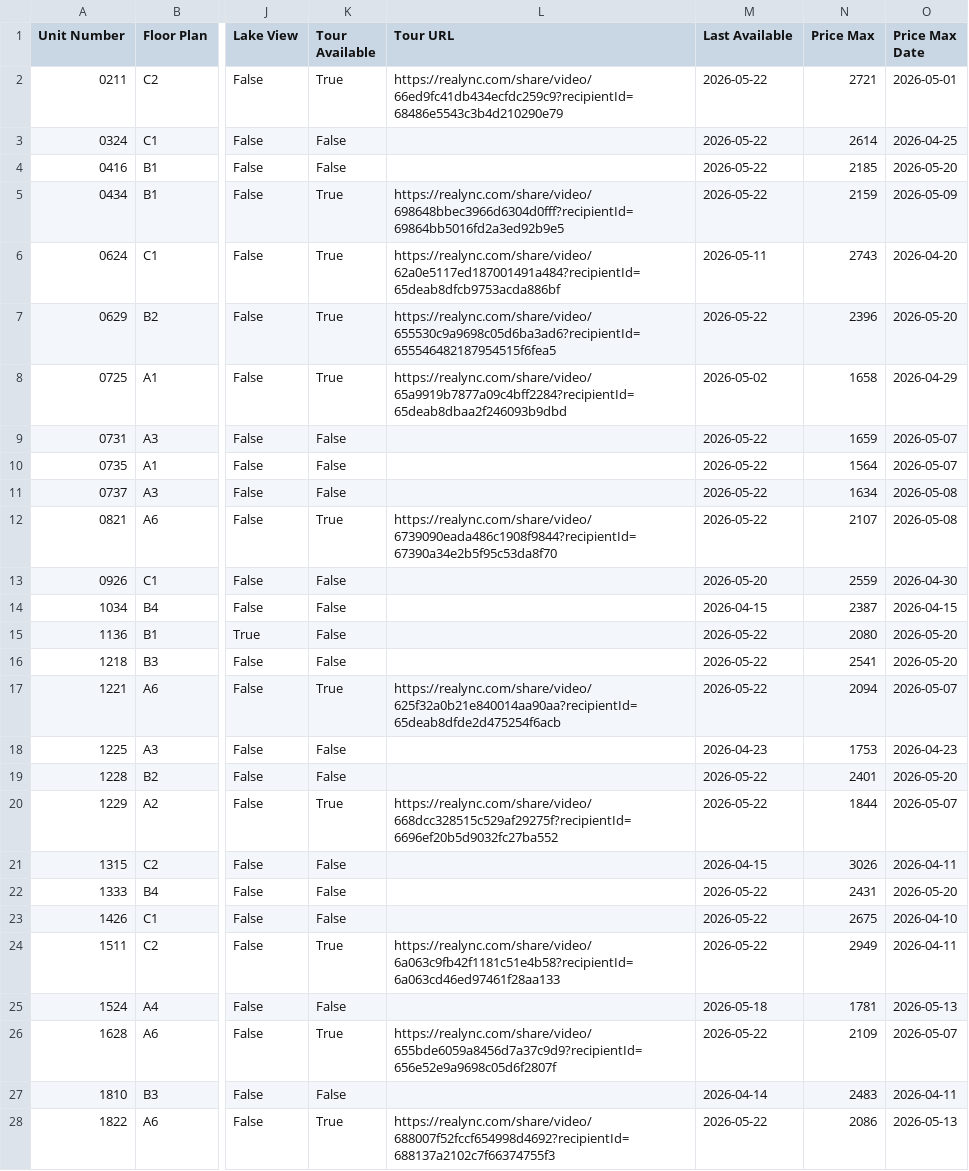
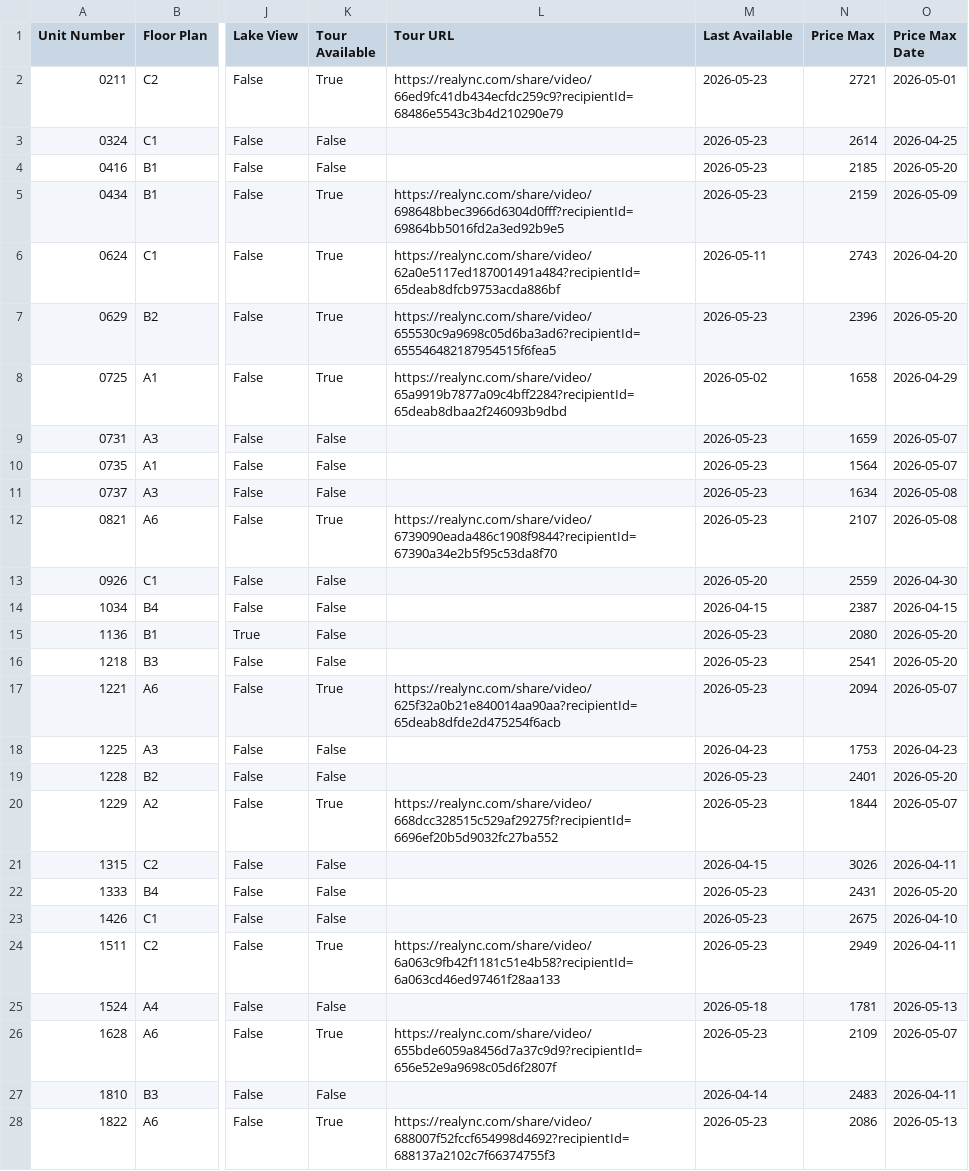
Before and after one commit to patchnpin/apartment_tracker, a CSV file: data/unit_details.csv, drawn as a sheet; only a part is shown, gaps mark what is left out; the diff covers the shown part only; the diff names each change by its address in the sheet, - before the commit and + after, or states it on an @@ line.

```diff
--- a/data/unit_details.csv
+++ b/data/unit_details.csv
-M2:M5 (Last Available): 2026-05-22
+M2:M5 (Last Available): 2026-05-23
-M7 (Last Available): 2026-05-22
+M7 (Last Available): 2026-05-23
-M9:M12 (Last Available): 2026-05-22
+M9:M12 (Last Available): 2026-05-23
-M15:M17 (Last Available): 2026-05-22
+M15:M17 (Last Available): 2026-05-23
-M19:M20 (Last Available): 2026-05-22
+M19:M20 (Last Available): 2026-05-23
-M22:M24 (Last Available): 2026-05-22
+M22:M24 (Last Available): 2026-05-23
-M26 (Last Available): 2026-05-22
+M26 (Last Available): 2026-05-23
-M28 (Last Available): 2026-05-22
+M28 (Last Available): 2026-05-23
```
Also changed, not shown: 1 edited cell elsewhere in this file, data/price_history.csv, docs/price_history.csv, 1 other file.
